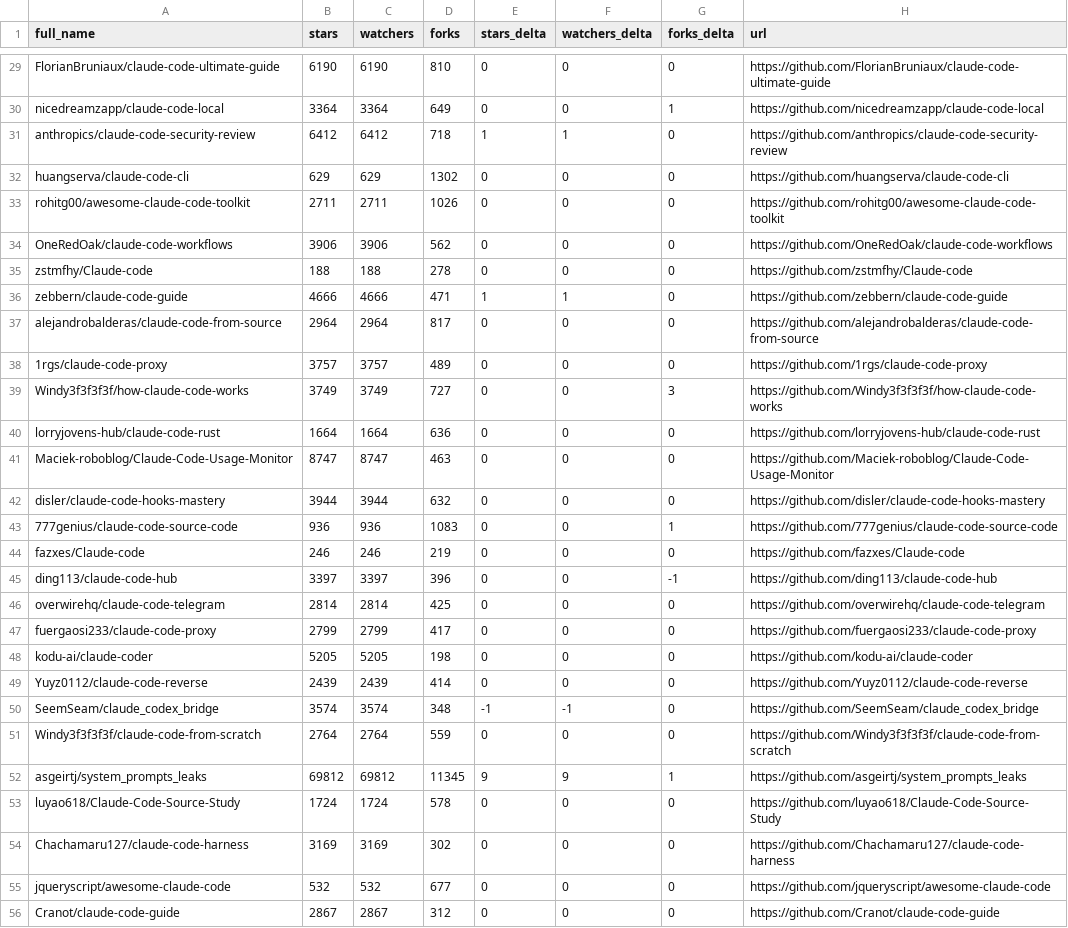
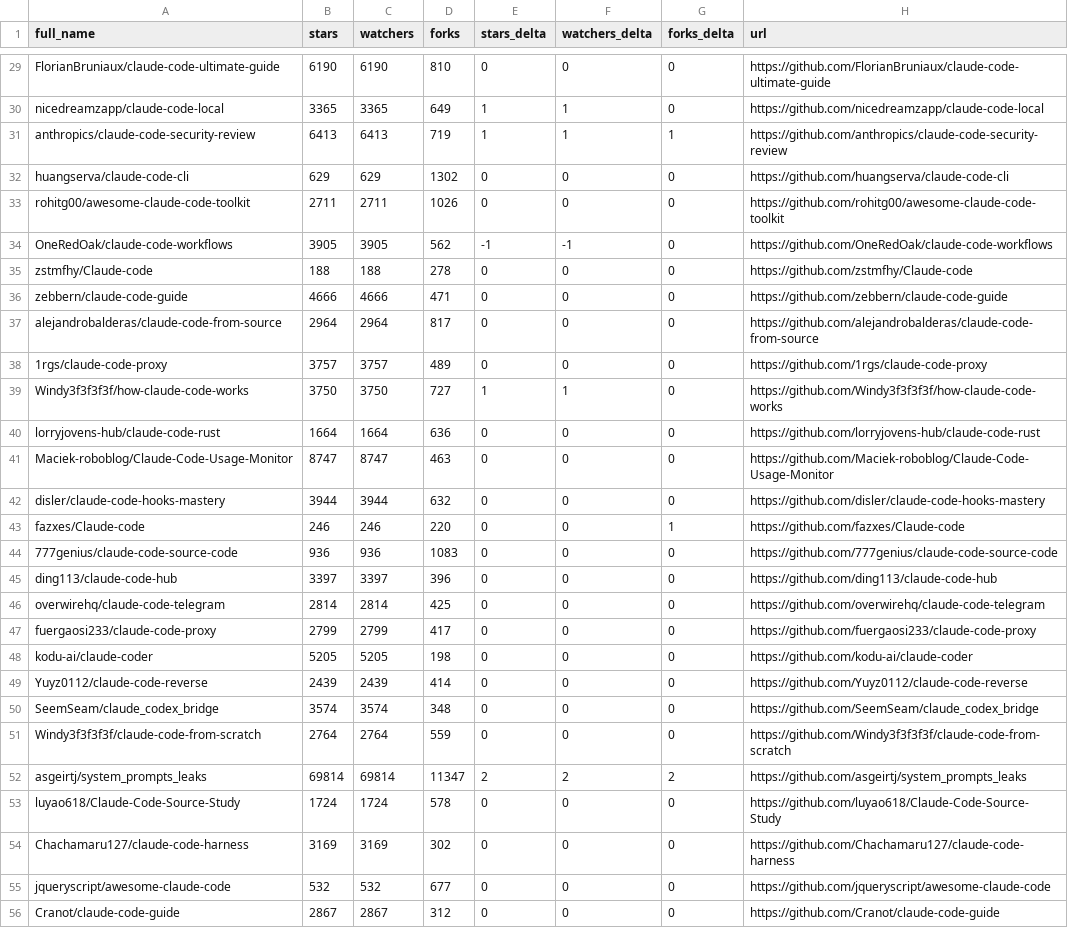
Before and after one commit to mattburnham/awesome-claude-code, a CSV file: data/repo-ticker.csv, drawn as a sheet; only a part is shown, gaps mark what is left out; removed rows and columns are numbered as before the commit, all else as after; the diff covers the shown part only; the diff names each change by its address in the sheet, - before the commit and + after, or states it on an @@ line.

```diff
--- a/data/repo-ticker.csv
+++ b/data/repo-ticker.csv
-B30 (stars): 3364
+B30 (stars): 3365
-C30 (watchers): 3364
+C30 (watchers): 3365
-E30 (stars_delta): 0
+E30 (stars_delta): 1
-F30 (watchers_delta): 0
+F30 (watchers_delta): 1
-G30 (forks_delta): 1
+G30 (forks_delta): 0
-B31 (stars): 6412
+B31 (stars): 6413
-C31 (watchers): 6412
+C31 (watchers): 6413
-D31 (forks): 718
+D31 (forks): 719
-G31 (forks_delta): 0
+G31 (forks_delta): 1
-B34 (stars): 3906
+B34 (stars): 3905
-C34 (watchers): 3906
+C34 (watchers): 3905
-E34 (stars_delta): 0
+E34 (stars_delta): -1
-F34 (watchers_delta): 0
+F34 (watchers_delta): -1
-E36 (stars_delta): 1
+E36 (stars_delta): 0
-F36 (watchers_delta): 1
+F36 (watchers_delta): 0
-B39 (stars): 3749
+B39 (stars): 3750
-C39 (watchers): 3749
+C39 (watchers): 3750
-E39 (stars_delta): 0
+E39 (stars_delta): 1
-F39 (watchers_delta): 0
+F39 (watchers_delta): 1
-G39 (forks_delta): 3
+G39 (forks_delta): 0
+row 43: fazxes/Claude-code | 246 | 246 | 220 | 0 | 0 | 1 | https://github.com/fazxes/Claude-code
-G44 (forks_delta): 1
+G44 (forks_delta): 0
-row 44: fazxes/Claude-code | 246 | 246 | 219 | 0 | 0 | 0 | https://github.com/fazxes/Claude-code
-G45 (forks_delta): -1
+G45 (forks_delta): 0
-E50 (stars_delta): -1
+E50 (stars_delta): 0
-F50 (watchers_delta): -1
+F50 (watchers_delta): 0
-B52 (stars): 69812
+B52 (stars): 69814
-C52 (watchers): 69812
+C52 (watchers): 69814
-D52 (forks): 11345
+D52 (forks): 11347
-E52 (stars_delta): 9
+E52 (stars_delta): 2
-F52 (watchers_delta): 9
+F52 (watchers_delta): 2
-G52 (forks_delta): 1
+G52 (forks_delta): 2
```
Also changed, not shown: 2 added rows, 2 removed rows, 1 moved row and 87 edited cells elsewhere in this file, 2 other files.
